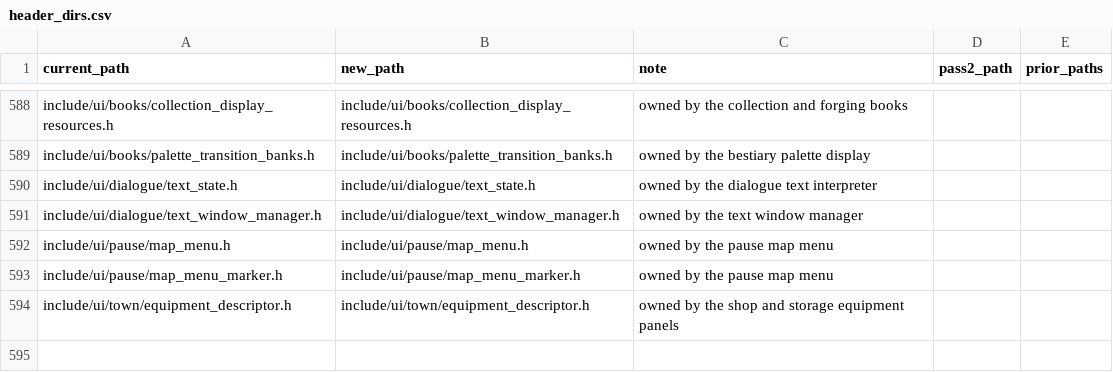
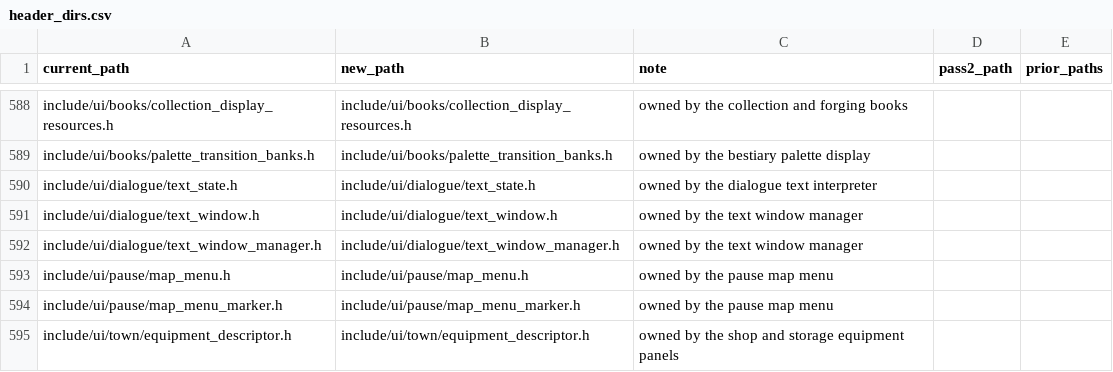
Before and after one commit to moozilla/boktai3-decomp, a CSV file: symbols/header_dirs.csv, drawn as a sheet; only a part is shown, gaps mark what is left out; the diff names each change by its address in the sheet, - before the commit and + after, or states it on an @@ line.

```diff
--- a/symbols/header_dirs.csv
+++ b/symbols/header_dirs.csv
+row 591: include/ui/dialogue/text_window.h | include/ui/dialogue/text_window.h | owned by the text window manager
```
Also changed, not shown: 3 other files.
